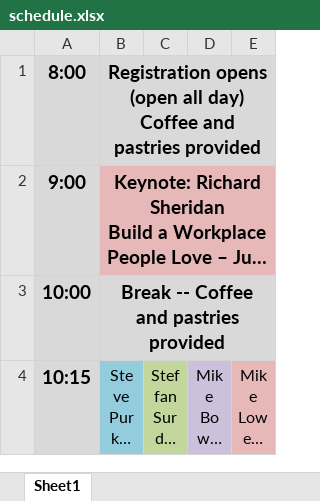
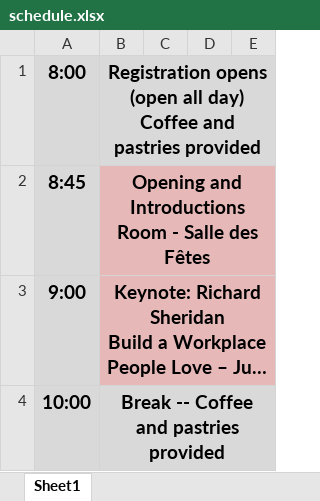
Before and after one commit to gwww/goat-2015, an Excel workbook: en/schedule/schedule.xlsx, sheet Sheet1, drawn as a sheet; only a part is shown; the shorter side is filled out with more unchanged rows; long unchanged cells end in …; values as stored, in another font and other column widths than the file's, no borders; ↵ is a line break in a cell; the diff names each change by its address in the sheet, - before the commit and + after, or states it on an @@ line.

Commit message:
Add introductions to schedule

```diff
--- a/en/schedule/schedule.xlsx (sheet Sheet1)
+++ b/en/schedule/schedule.xlsx (sheet Sheet1)
+row 2: 8:45 | Opening and Introductions ↵ Room - Salle des Fêtes
```
Also changed, not shown: fr/schedule/schedule-fr.xlsx, 6 other files.
